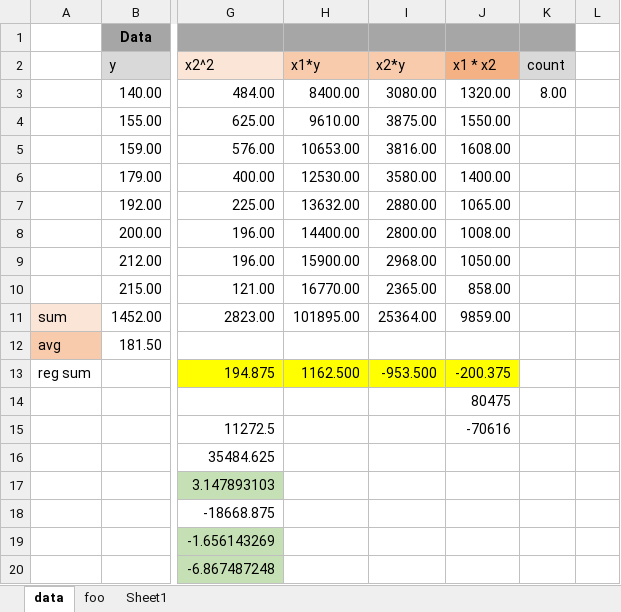
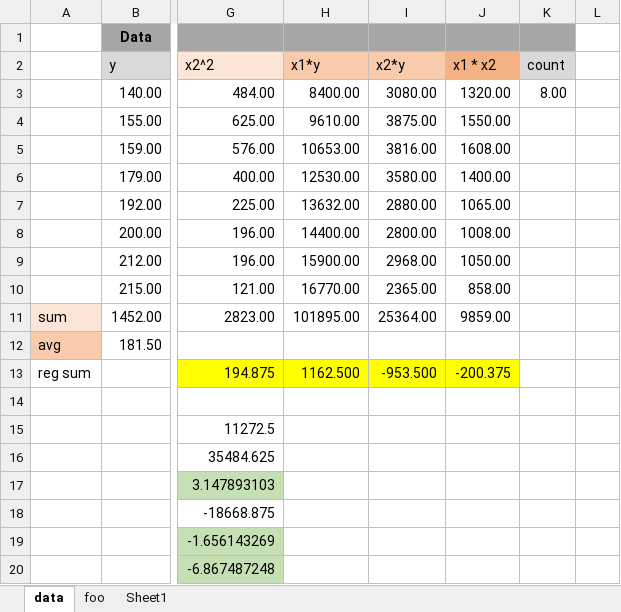
Before and after one commit to objeck/objeck-lang, an Excel workbook: programs/frameworks/neural/data/scratch.xlsx, sheet data, drawn as a sheet; only a part is shown, gaps mark what is left out; values as stored, in another font and other column widths than the file's, no borders; the diff names each change by its address in the sheet, - before the commit and + after, or states it on an @@ line.

```diff
--- a/programs/frameworks/neural/data/scratch.xlsx (sheet data)
+++ b/programs/frameworks/neural/data/scratch.xlsx (sheet data)
-J14 (x1 * x2): 80475
+J14 (x1 * x2): (empty)
-J15 (x1 * x2): -70616
+J15 (x1 * x2): (empty)
```
Also changed, not shown: 1 other file.
